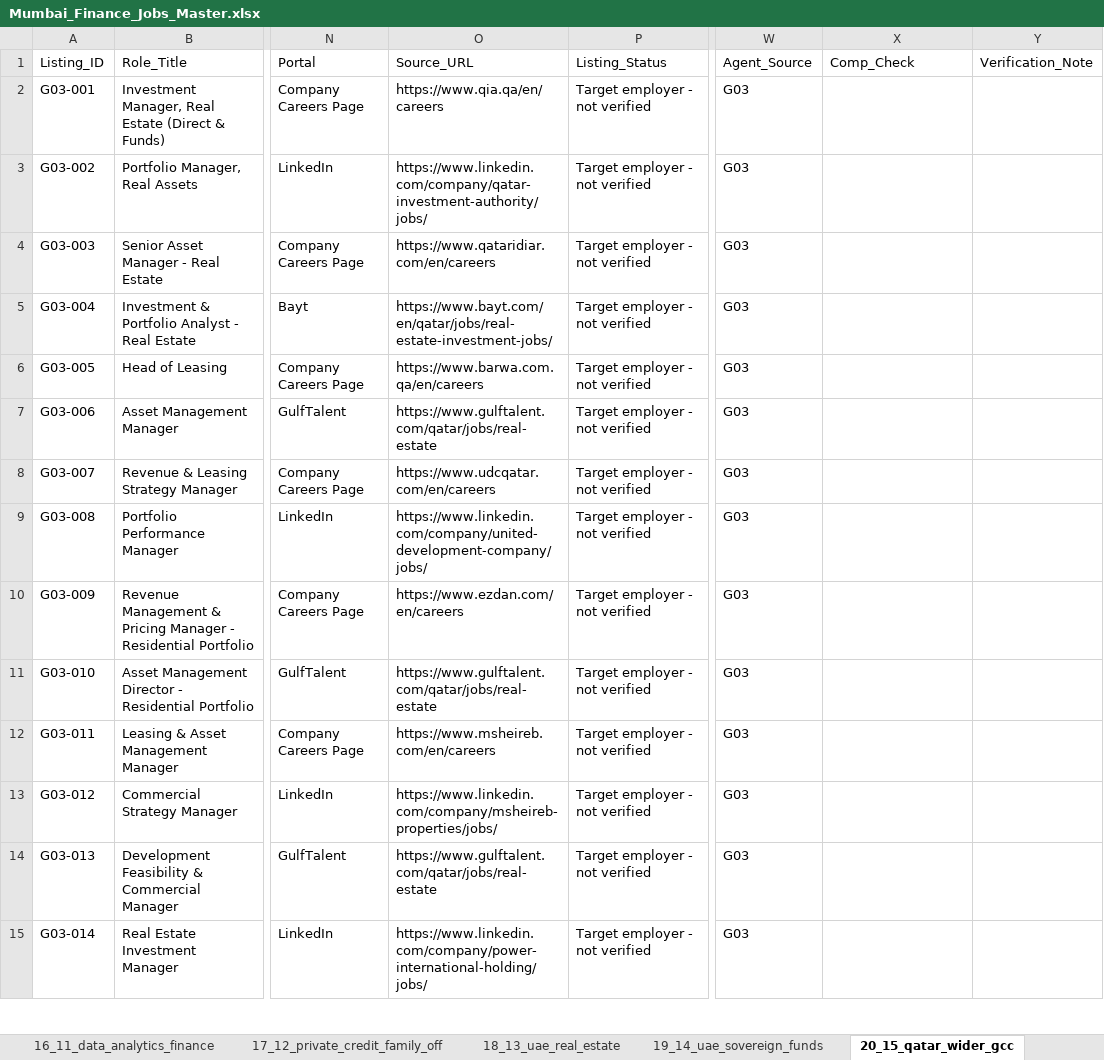
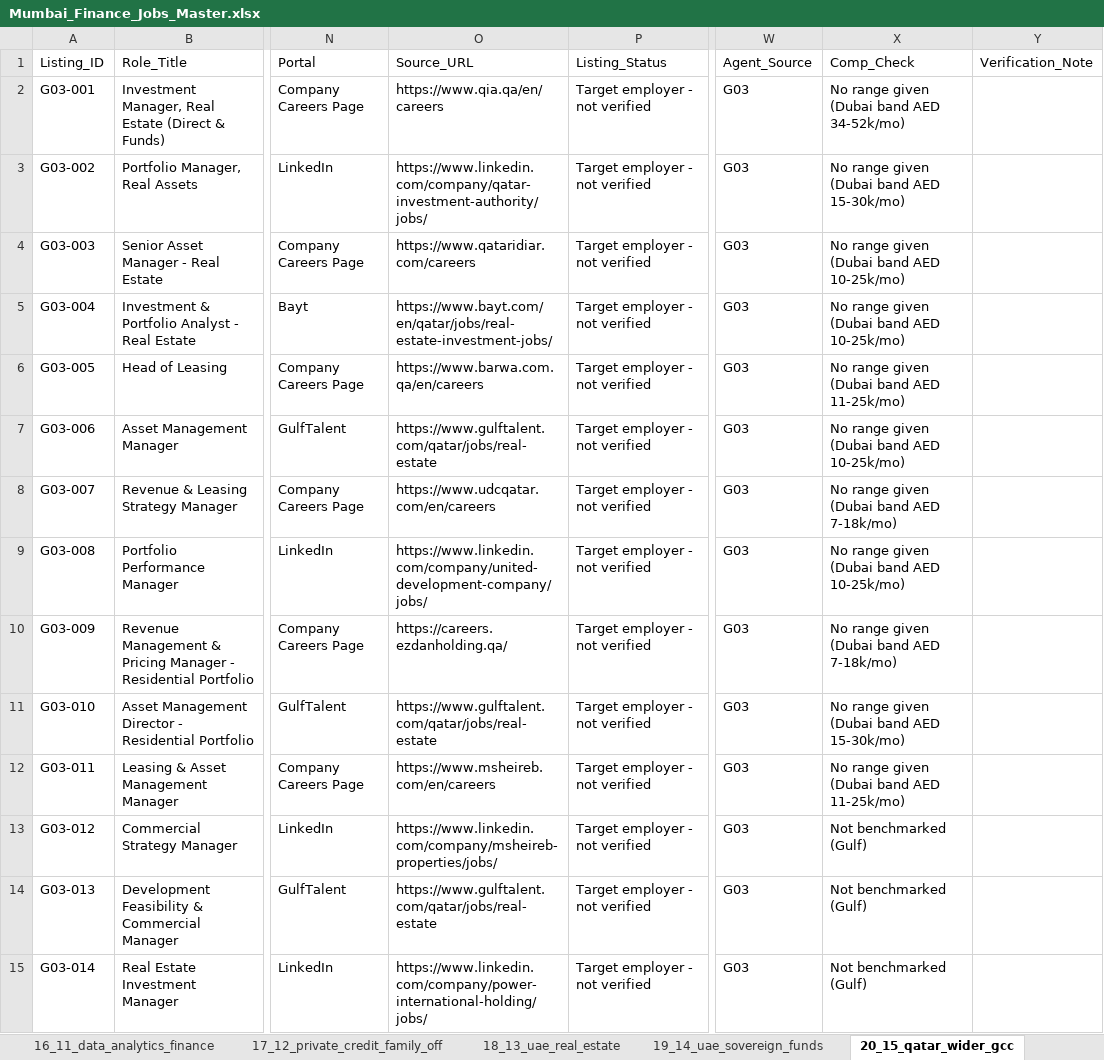
Before and after one commit to Darshan-AI-dev/Job_search, an Excel workbook: Mumbai_Finance_Jobs_Master.xlsx, sheet 20_15_qatar_wider_gcc, drawn as a sheet; only a part is shown, gaps mark what is left out; values as stored, in another font and other column widths than the file's, no cell formats; the diff covers the shown part only; the diff names each change by its address in the sheet, - before the commit and + after, or states it on an @@ line.

```diff
--- a/Mumbai_Finance_Jobs_Master.xlsx (sheet 20_15_qatar_wider_gcc)
+++ b/Mumbai_Finance_Jobs_Master.xlsx (sheet 20_15_qatar_wider_gcc)
-X2 (Comp_Check): (empty)
+X2 (Comp_Check): No range given (Dubai band AED 34-52k/mo)
-X3 (Comp_Check): (empty)
+X3 (Comp_Check): No range given (Dubai band AED 15-30k/mo)
-O4 (Source_URL): https://www.qataridiar.com/en/careers
+O4 (Source_URL): https://www.qataridiar.com/careers
-X4:X5 (Comp_Check): (empty)
+X4:X5 (Comp_Check): No range given (Dubai band AED 10-25k/mo)
-X6 (Comp_Check): (empty)
+X6 (Comp_Check): No range given (Dubai band AED 11-25k/mo)
-X7 (Comp_Check): (empty)
+X7 (Comp_Check): No range given (Dubai band AED 10-25k/mo)
-X8 (Comp_Check): (empty)
+X8 (Comp_Check): No range given (Dubai band AED 7-18k/mo)
-X9 (Comp_Check): (empty)
+X9 (Comp_Check): No range given (Dubai band AED 10-25k/mo)
-O10 (Source_URL): https://www.ezdan.com/en/careers
+O10 (Source_URL): https://careers.ezdanholding.qa/
-X10 (Comp_Check): (empty)
+X10 (Comp_Check): No range given (Dubai band AED 7-18k/mo)
-X11 (Comp_Check): (empty)
+X11 (Comp_Check): No range given (Dubai band AED 15-30k/mo)
-X12 (Comp_Check): (empty)
+X12 (Comp_Check): No range given (Dubai band AED 11-25k/mo)
-X13:X15 (Comp_Check): (empty)
+X13:X15 (Comp_Check): Not benchmarked (Gulf)
```
Also changed, not shown: 1 added row and 41 edited cells elsewhere in this sheet, sheet 01_MASTER, sheet 02_TOP_TARGETS, sheet 23_22_europe_fund_centres, sheet 03_DASHBOARD, sheet 00_START_HERE, cell formats, 2 other files.
